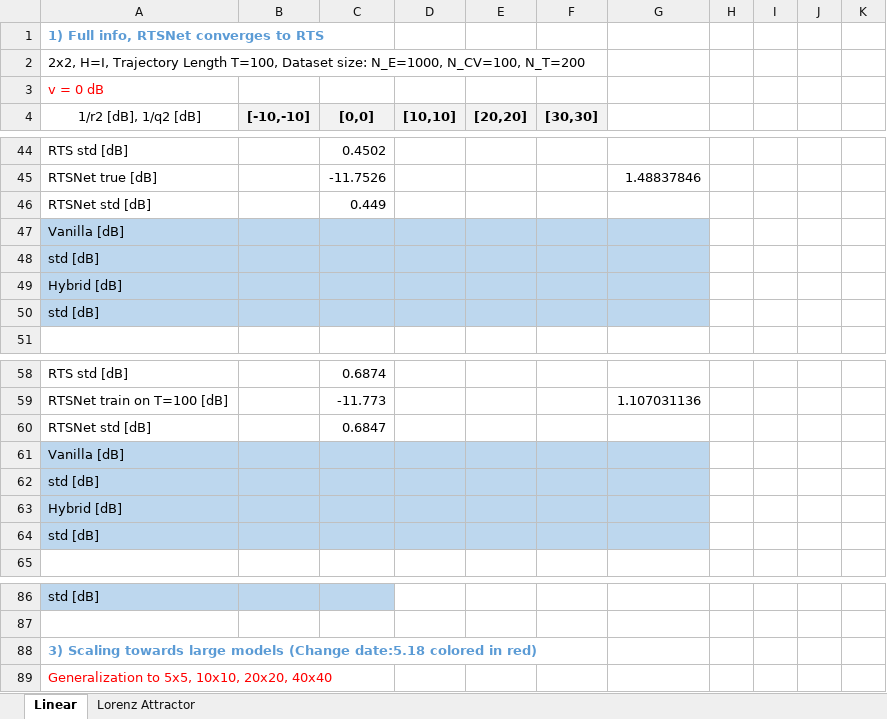
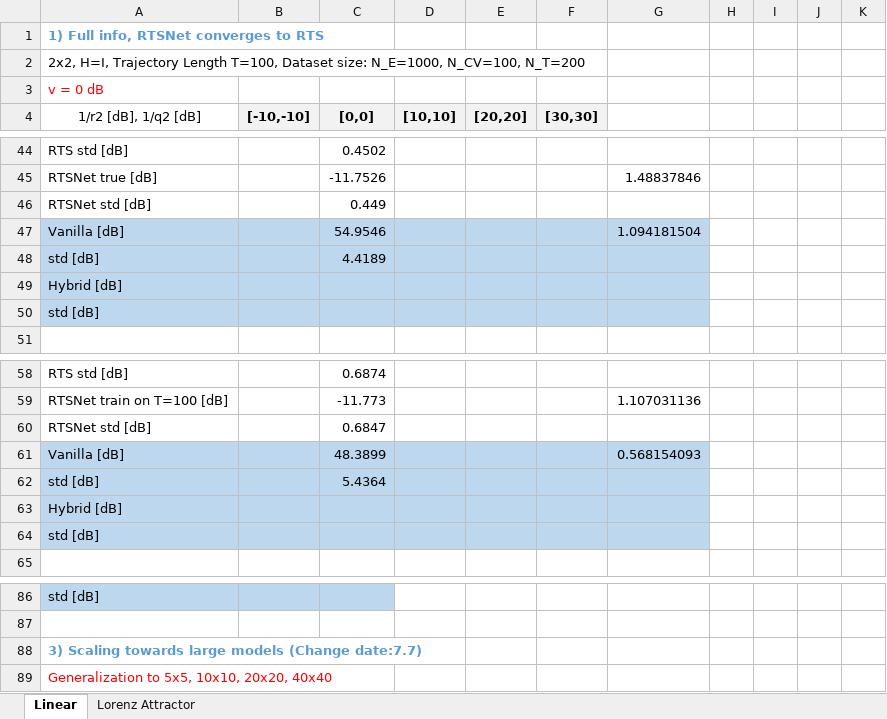
Before and after one commit to KalmanNet/RTSNet_TSP, an Excel workbook: results.xlsx, sheet Linear, drawn as a sheet; only a part is shown, gaps mark what is left out; values as stored, in another font and other column widths than the file's, no borders; the diff covers the shown part only; the diff names each change by its address in the sheet, - before the commit and + after, or states it on an @@ line.

```diff
--- a/results.xlsx (sheet Linear)
+++ b/results.xlsx (sheet Linear)
-C47 ([0,0]): (empty)
+C47 ([0,0]): 54.9546
-G47: (empty)
+G47: 1.094181504
-C48 ([0,0]): (empty)
+C48 ([0,0]): 4.4189
-C61 ([0,0]): (empty)
+C61 ([0,0]): 48.3899
-G61: (empty)
+G61: 0.568154093
-C62 ([0,0]): (empty)
+C62 ([0,0]): 5.4364
-A88 (1/r2 [dB], 1/q2 [dB]): …models (Change date:5.18 colored in red)
+A88 (1/r2 [dB], 1/q2 [dB]): …models (Change date:7.7)
```
Also changed, not shown: 4 added rows, 12 edited cells and cell formats elsewhere in this sheet, 4 other files.
